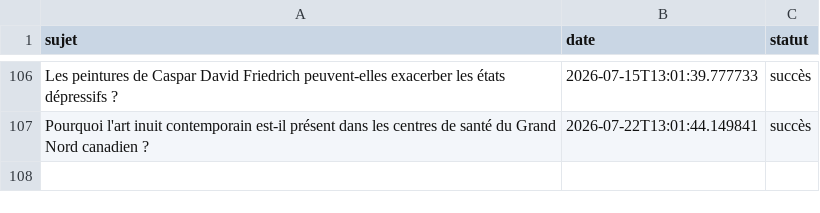
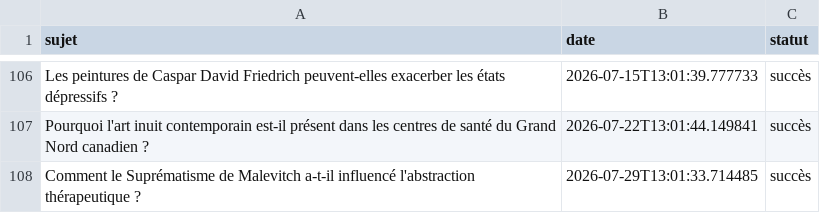
Before and after one commit to Metalosmose21/Cabinet-m-dical-1-, a CSV file: sujets_traites.csv, drawn as a sheet; only a part is shown, gaps mark what is left out; the diff names each change by its address in the sheet, - before the commit and + after, or states it on an @@ line.

```diff
--- a/sujets_traites.csv
+++ b/sujets_traites.csv
+row 108: Comment le Suprématisme de Malevitch a-t-il influencé l'abstraction thérapeutique ? | 2026-07-29T13:01:33.714485 | succès
```
Also changed, not shown: sujets.csv.
